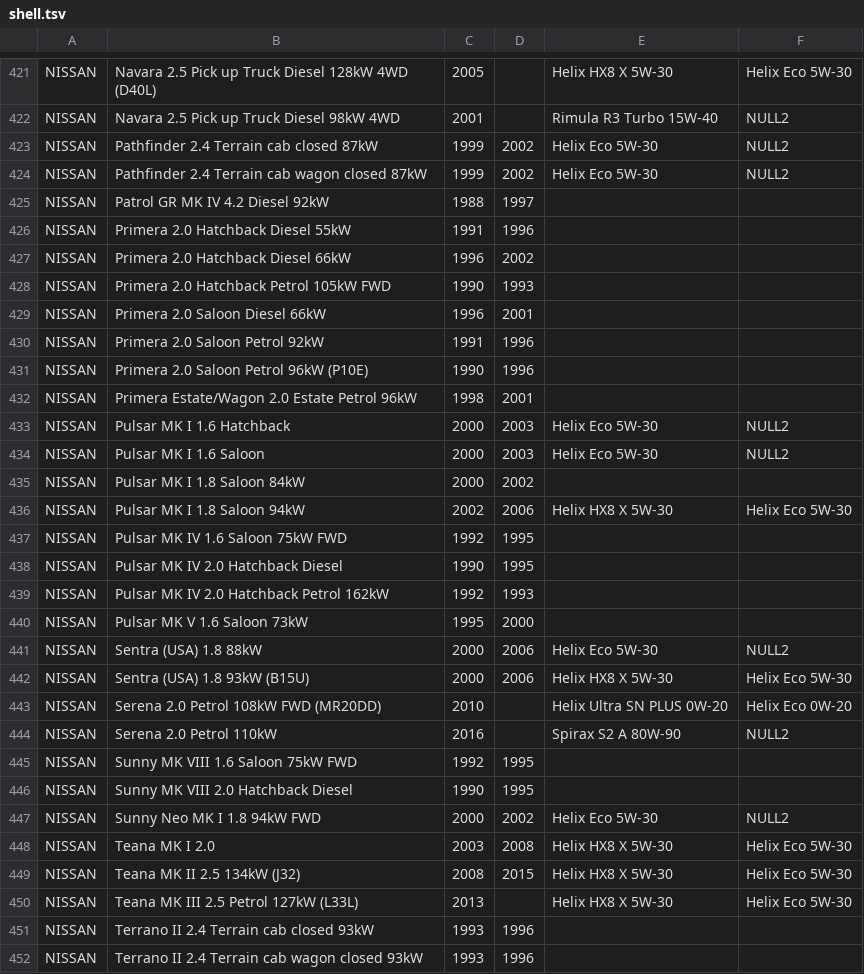
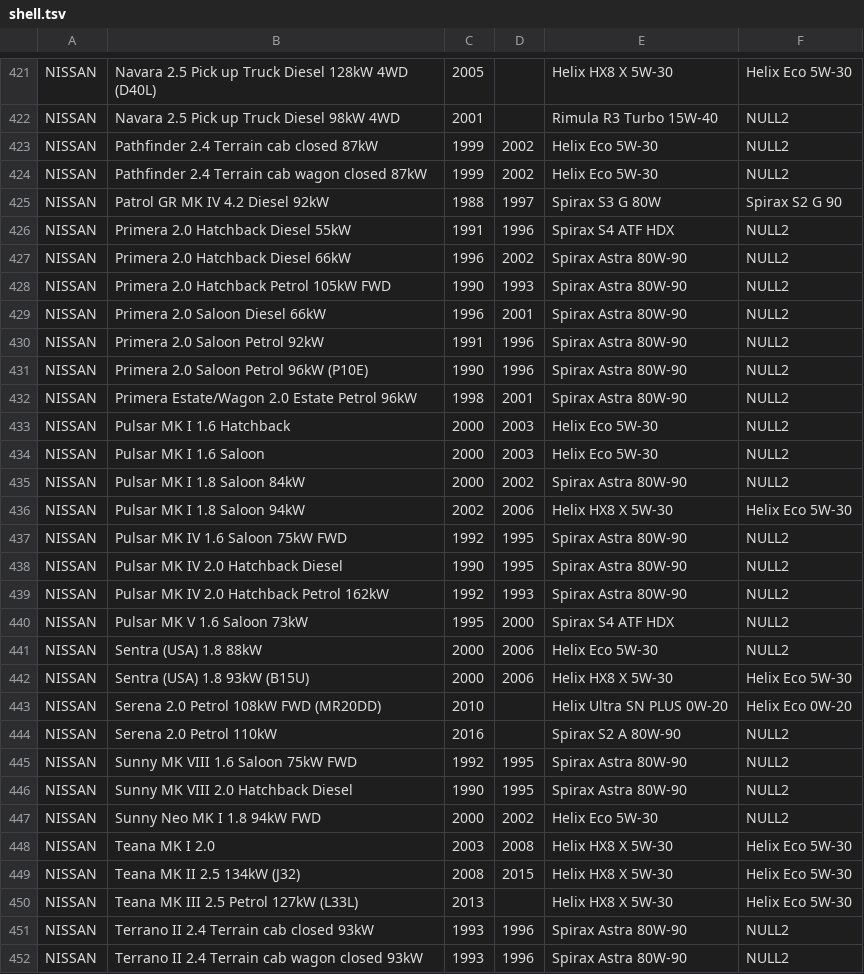
Before and after one commit to kokizzu/otoCrawl, a TSV file: shell.tsv, drawn as a sheet; only a part is shown, gaps mark what is left out; the diff covers the shown part only.

```diff
--- a/shell.tsv
+++ b/shell.tsv
@@ -424,18 +424,18 @@ NISSAN	Pathfinder 2.4 Terrain cab closed 87kW	1999	2002	Helix Eco 5W-30	NULL2
 NISSAN	Pathfinder 2.4 Terrain cab wagon closed 87kW	1999	2002	Helix Eco 5W-30	NULL2
-NISSAN	Patrol GR MK IV 4.2 Diesel 92kW	1988	1997		
-NISSAN	Primera 2.0 Hatchback Diesel 55kW	1991	1996		
-NISSAN	Primera 2.0 Hatchback Diesel 66kW	1996	2002		
-NISSAN	Primera 2.0 Hatchback Petrol 105kW FWD	1990	1993		
-NISSAN	Primera 2.0 Saloon Diesel 66kW	1996	2001		
-NISSAN	Primera 2.0 Saloon Petrol 92kW	1991	1996		
-NISSAN	Primera 2.0 Saloon Petrol 96kW (P10E)	1990	1996		
-NISSAN	Primera Estate/Wagon 2.0 Estate Petrol 96kW	1998	2001		
+NISSAN	Patrol GR MK IV 4.2 Diesel 92kW	1988	1997	Spirax S3 G 80W	Spirax S2 G 90
+NISSAN	Primera 2.0 Hatchback Diesel 55kW	1991	1996	Spirax S4 ATF HDX	NULL2
+NISSAN	Primera 2.0 Hatchback Diesel 66kW	1996	2002	Spirax Astra 80W-90	NULL2
+NISSAN	Primera 2.0 Hatchback Petrol 105kW FWD	1990	1993	Spirax Astra 80W-90	NULL2
+NISSAN	Primera 2.0 Saloon Diesel 66kW	1996	2001	Spirax Astra 80W-90	NULL2
+NISSAN	Primera 2.0 Saloon Petrol 92kW	1991	1996	Spirax Astra 80W-90	NULL2
+NISSAN	Primera 2.0 Saloon Petrol 96kW (P10E)	1990	1996	Spirax Astra 80W-90	NULL2
+NISSAN	Primera Estate/Wagon 2.0 Estate Petrol 96kW	1998	2001	Spirax Astra 80W-90	NULL2
 NISSAN	Pulsar MK I 1.6 Hatchback	2000	2003	Helix Eco 5W-30	NULL2
 NISSAN	Pulsar MK I 1.6 Saloon	2000	2003	Helix Eco 5W-30	NULL2
-NISSAN	Pulsar MK I 1.8 Saloon 84kW	2000	2002		
+NISSAN	Pulsar MK I 1.8 Saloon 84kW	2000	2002	Spirax Astra 80W-90	NULL2
 NISSAN	Pulsar MK I 1.8 Saloon 94kW	2002	2006	Helix HX8 X 5W-30	Helix Eco 5W-30
-NISSAN	Pulsar MK IV 1.6 Saloon 75kW FWD	1992	1995		
-NISSAN	Pulsar MK IV 2.0 Hatchback Diesel	1990	1995		
-NISSAN	Pulsar MK IV 2.0 Hatchback Petrol 162kW	1992	1993		
-NISSAN	Pulsar MK V 1.6 Saloon 73kW	1995	2000		
+NISSAN	Pulsar MK IV 1.6 Saloon 75kW FWD	1992	1995	Spirax Astra 80W-90	NULL2
+NISSAN	Pulsar MK IV 2.0 Hatchback Diesel	1990	1995	Spirax Astra 80W-90	NULL2
+NISSAN	Pulsar MK IV 2.0 Hatchback Petrol 162kW	1992	1993	Spirax Astra 80W-90	NULL2
+NISSAN	Pulsar MK V 1.6 Saloon 73kW	1995	2000	Spirax S4 ATF HDX	NULL2
 NISSAN	Sentra (USA) 1.8 88kW	2000	2006	Helix Eco 5W-30	NULL2
@@ -444,4 +444,4 @@ NISSAN	Serena 2.0 Petrol 108kW FWD (MR20DD)	2010		Helix Ultra SN PLUS 0W-20	Heli
 NISSAN	Serena 2.0 Petrol 110kW	2016		Spirax S2 A 80W-90	NULL2
-NISSAN	Sunny MK VIII 1.6 Saloon 75kW FWD	1992	1995		
-NISSAN	Sunny MK VIII 2.0 Hatchback Diesel	1990	1995		
+NISSAN	Sunny MK VIII 1.6 Saloon 75kW FWD	1992	1995	Spirax Astra 80W-90	NULL2
+NISSAN	Sunny MK VIII 2.0 Hatchback Diesel	1990	1995	Spirax Astra 80W-90	NULL2
 NISSAN	Sunny Neo MK I 1.8 94kW FWD	2000	2002	Helix Eco 5W-30	NULL2
@@ -450,3 +450,3 @@ NISSAN	Teana MK II 2.5 134kW (J32)	2008	2015	Helix HX8 X 5W-30	Helix Eco 5W-30
 NISSAN	Teana MK III 2.5 Petrol 127kW (L33L)	2013		Helix HX8 X 5W-30	Helix Eco 5W-30
-NISSAN	Terrano II 2.4 Terrain cab closed 93kW	1993	1996		
-NISSAN	Terrano II 2.4 Terrain cab wagon closed 93kW	1993	1996		
+NISSAN	Terrano II 2.4 Terrain cab closed 93kW	1993	1996	Spirax Astra 80W-90	NULL2
+NISSAN	Terrano II 2.4 Terrain cab wagon closed 93kW	1993	1996	Spirax Astra 80W-90	NULL2
```
Also changed, not shown: 166 edited cells elsewhere in this file, 1 other file.
